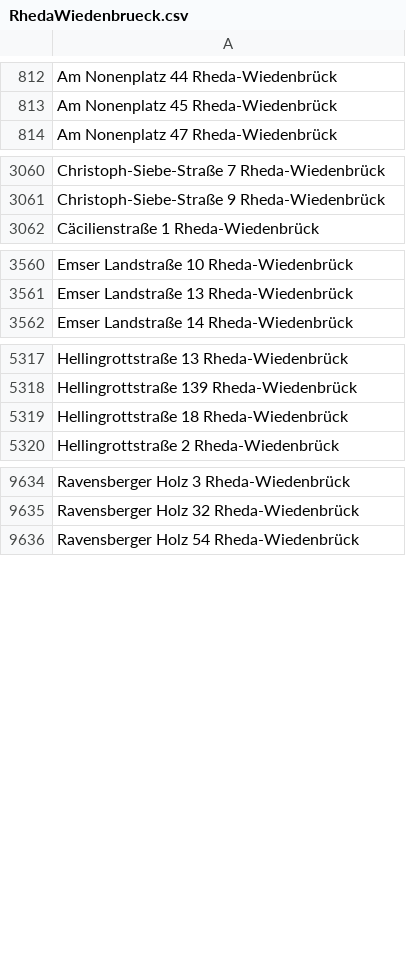
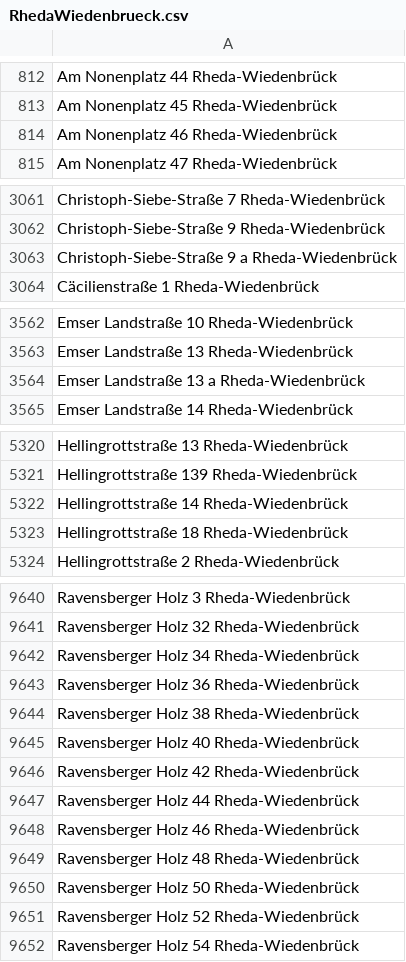
Before and after one commit to flohoff/kreisgt-addressentwicklung, a CSV file: RhedaWiedenbrueck.csv, drawn as a sheet; only a part is shown, gaps mark what is left out; the diff covers the shown part only; the diff names each change by its address in the sheet, - before the commit and + after, or states it on an @@ line.

```diff
--- a/RhedaWiedenbrueck.csv
+++ b/RhedaWiedenbrueck.csv
+row 814: Am Nonenplatz 46 Rheda-Wiedenbrück
+row 3063: Christoph-Siebe-Straße 9 a Rheda-Wiedenbrück
+row 3564: Emser Landstraße 13 a Rheda-Wiedenbrück
+row 5322: Hellingrottstraße 14 Rheda-Wiedenbrück
+row 9642: Ravensberger Holz 34 Rheda-Wiedenbrück
+row 9643: Ravensberger Holz 36 Rheda-Wiedenbrück
+row 9644: Ravensberger Holz 38 Rheda-Wiedenbrück
+row 9645: Ravensberger Holz 40 Rheda-Wiedenbrück
+row 9646: Ravensberger Holz 42 Rheda-Wiedenbrück
+row 9647: Ravensberger Holz 44 Rheda-Wiedenbrück
+row 9648: Ravensberger Holz 46 Rheda-Wiedenbrück
+row 9649: Ravensberger Holz 48 Rheda-Wiedenbrück
+row 9650: Ravensberger Holz 50 Rheda-Wiedenbrück
+row 9651: Ravensberger Holz 52 Rheda-Wiedenbrück
```
Also changed, not shown: 2 added rows elsewhere in this file, Borgholzhausen.csv, Guetersloh.csv, 5 other files.
